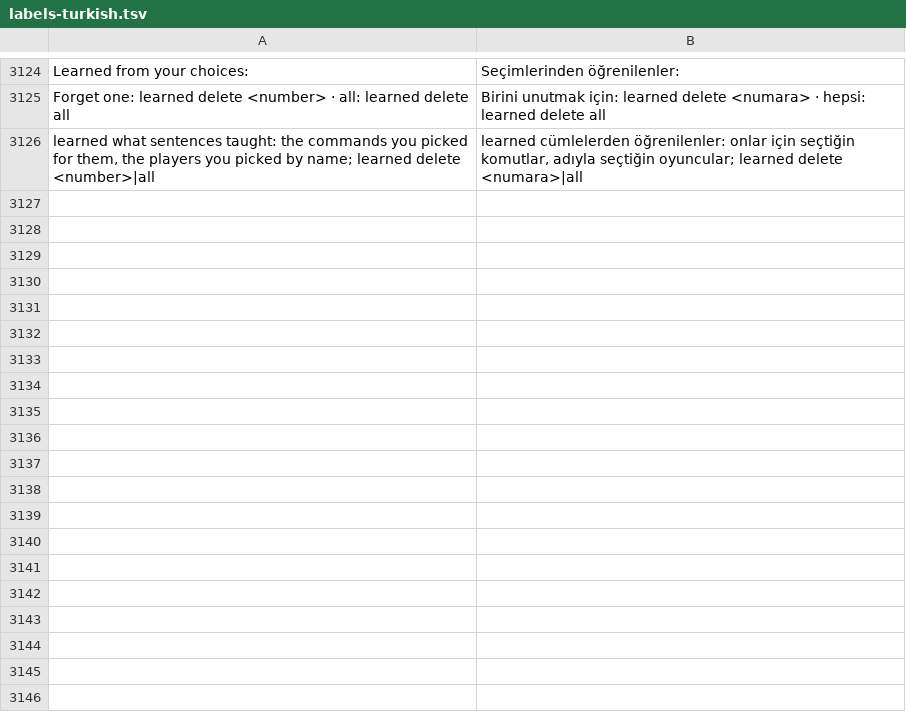
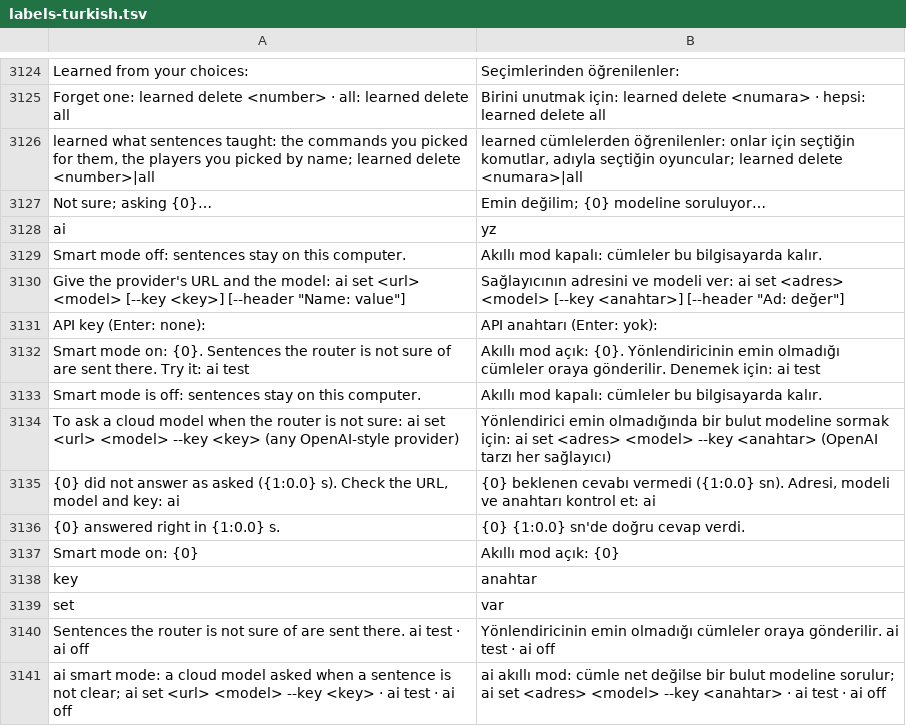
Before and after one commit to farukkavlak/fm-cli, a TSV file: cli/fm/labels-turkish.tsv, drawn as a sheet; only a part is shown, gaps mark what is left out; the diff names each change by its address in the sheet, - before the commit and + after, or states it on an @@ line.

```diff
--- a/cli/fm/labels-turkish.tsv
+++ b/cli/fm/labels-turkish.tsv
+row 3127: Not sure; asking {0}… | Emin değilim; {0} modeline soruluyor…
+row 3128: ai | yz
+row 3129: Smart mode off: sentences stay on this computer. | Akıllı mod kapalı: cümleler bu bilgisayarda kalır.
+row 3130: Give the provider's URL and the model: ai set <url> <model> [--key <key>] [--header "Name: value"] | Sağlayıcının adresini ve modeli ver: ai set <adres> <model> [--key <anahtar>] [--header "Ad: değer"]
+row 3131: API key (Enter: none): | API anahtarı (Enter: yok):
+row 3132: Smart mode on: {0}. Sentences the router is not sure of are sent there. Try it: ai test | Akıllı mod açık: {0}. Yönlendiricinin emin olmadığı cümleler oraya gönderilir. Denemek için: ai test
+row 3133: Smart mode is off: sentences stay on this computer. | Akıllı mod kapalı: cümleler bu bilgisayarda kalır.
+row 3134: To ask a cloud model when the router is not sure: ai set <url> <model> --key <key> (any OpenAI-style provider) | Yönlendirici emin olmadığında bir bulut modeline sormak için: ai set <adres> <model> --key <anahtar> (OpenAI tarzı her sağlayıcı)
+row 3135: {0} did not answer as asked ({1:0.0} s). Check the URL, model and key: ai | {0} beklenen cevabı vermedi ({1:0.0} sn). Adresi, modeli ve anahtarı kontrol et: ai
+row 3136: {0} answered right in {1:0.0} s. | {0} {1:0.0} sn'de doğru cevap verdi.
+row 3137: Smart mode on: {0} | Akıllı mod açık: {0}
+row 3138: key | anahtar
+row 3139: set | var
+row 3140: Sentences the router is not sure of are sent there. ai test · ai off | Yönlendiricinin emin olmadığı cümleler oraya gönderilir. ai test · ai off
+row 3141: ai smart mode: a cloud model asked when a sentence is not clear; ai set <url> <model> --key <key> · ai test · ai off | ai akıllı mod: cümle net değilse bir bulut modeline sorulur; ai set <adres> <model> --key <anahtar> · ai test · ai off
```
Also changed, not shown: 16 other files.
